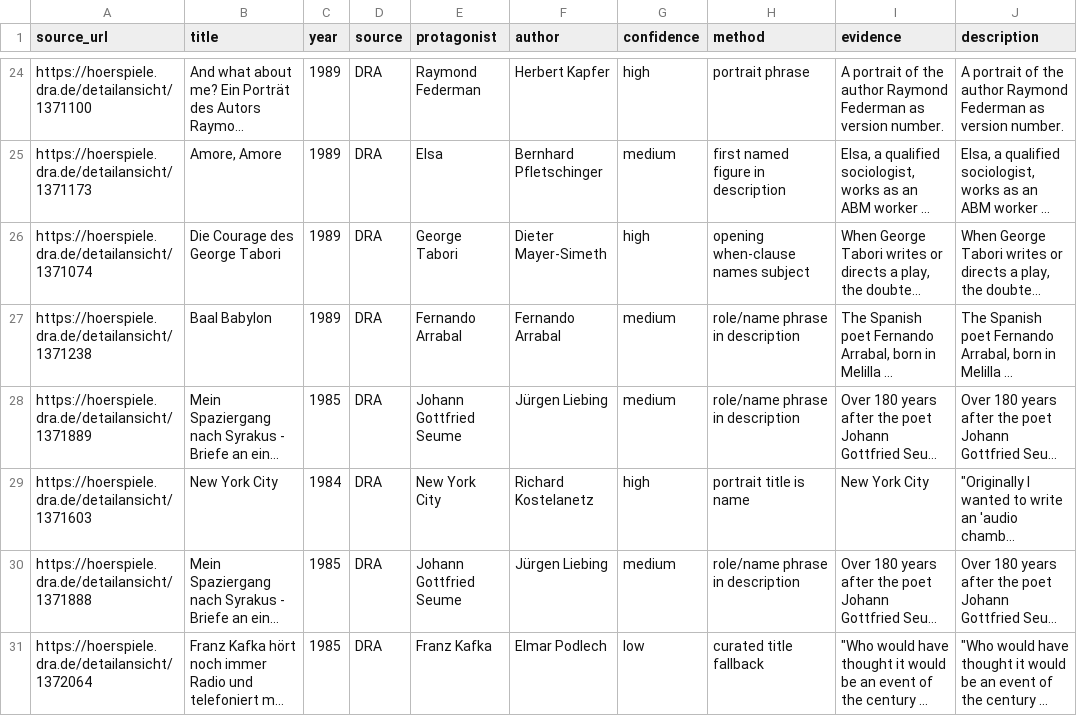
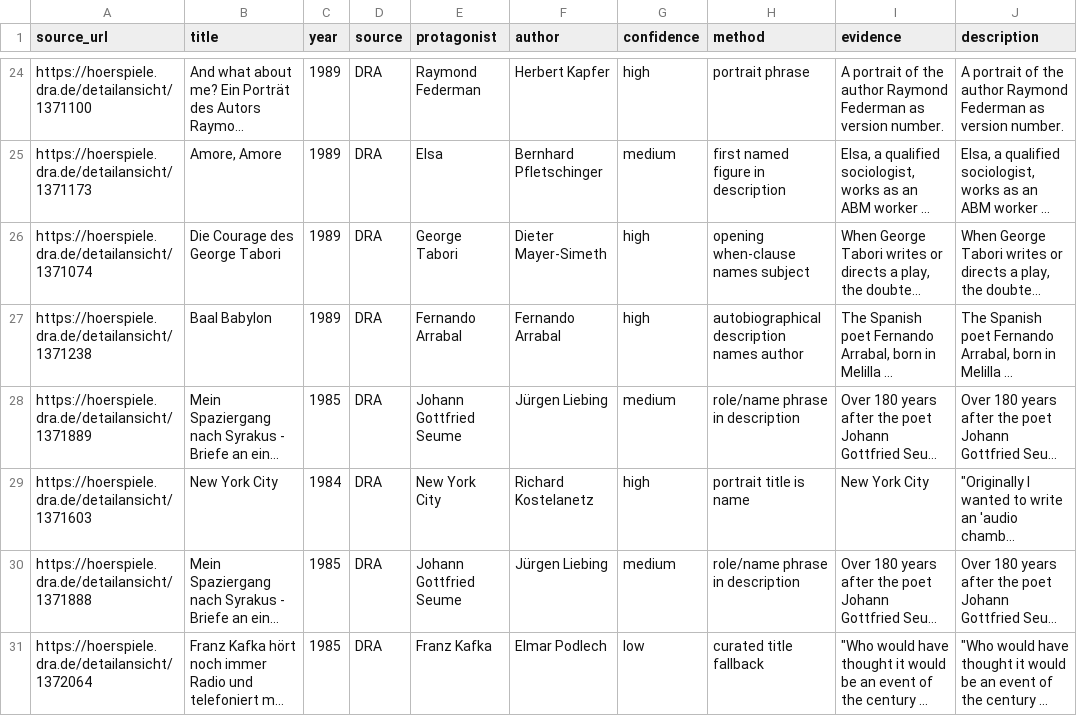
Before and after one commit to martolodyaouank/radio-life-writing-de, a CSV file: data/curation/semantic_map_protagonist_audit.csv, drawn as a sheet; only a part is shown, gaps mark what is left out; long unchanged cells end in …; the diff covers the shown part only; the diff names each change by its address in the sheet, - before the commit and + after, or states it on an @@ line.

Commit message:
Use authors for autobiographical protagonists

```diff
--- a/data/curation/semantic_map_protagonist_audit.csv
+++ b/data/curation/semantic_map_protagonist_audit.csv
-G27 (confidence): medium
+G27 (confidence): high
-H27 (method): role/name phrase in description
+H27 (method): autobiographical description names author
```
Also changed, not shown: 68 edited cells elsewhere in this file, 5 other files.
